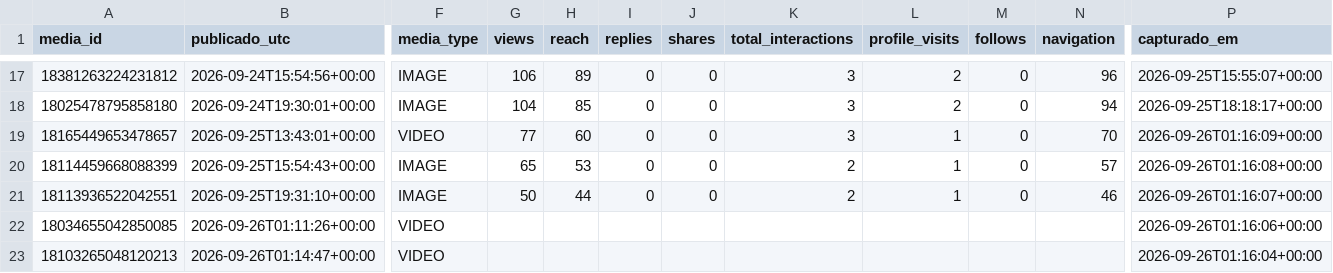
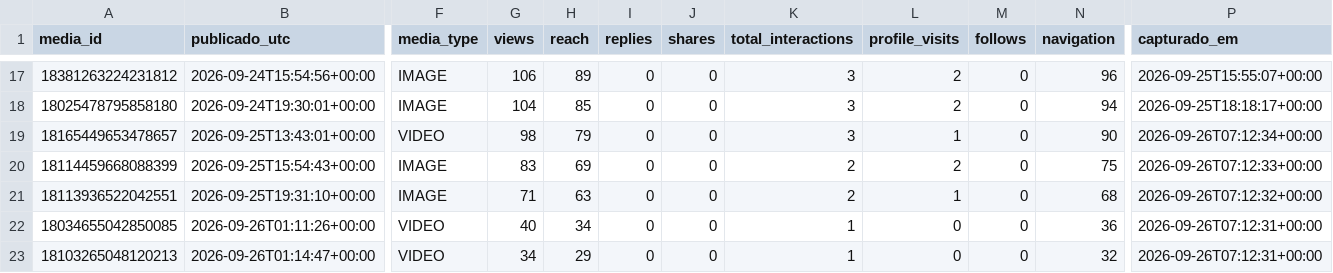
Before and after one commit to trevisollinux/line-insta-poster, a CSV file: state/stories_metrics.csv, drawn as a sheet; only a part is shown, gaps mark what is left out; the diff names each change by its address in the sheet, - before the commit and + after, or states it on an @@ line.

```diff
--- a/state/stories_metrics.csv
+++ b/state/stories_metrics.csv
-G19 (views): 77
+G19 (views): 98
-H19 (reach): 60
+H19 (reach): 79
-N19 (navigation): 70
+N19 (navigation): 90
-P19 (capturado_em): 2026-09-26T01:16:09+00:00
+P19 (capturado_em): 2026-09-26T07:12:34+00:00
-G20 (views): 65
+G20 (views): 83
-H20 (reach): 53
+H20 (reach): 69
-L20 (profile_visits): 1
+L20 (profile_visits): 2
-N20 (navigation): 57
+N20 (navigation): 75
-P20 (capturado_em): 2026-09-26T01:16:08+00:00
+P20 (capturado_em): 2026-09-26T07:12:33+00:00
-G21 (views): 50
+G21 (views): 71
-H21 (reach): 44
+H21 (reach): 63
-N21 (navigation): 46
+N21 (navigation): 68
-P21 (capturado_em): 2026-09-26T01:16:07+00:00
+P21 (capturado_em): 2026-09-26T07:12:32+00:00
-G22 (views): (empty)
+G22 (views): 40
-H22 (reach): (empty)
+H22 (reach): 34
-I22:I23 (replies): (empty)
+I22:I23 (replies): 0
-J22:J23 (shares): (empty)
+J22:J23 (shares): 0
-K22:K23 (total_interactions): (empty)
+K22:K23 (total_interactions): 1
-L22:L23 (profile_visits): (empty)
+L22:L23 (profile_visits): 0
-M22:M23 (follows): (empty)
+M22:M23 (follows): 0
-N22 (navigation): (empty)
+N22 (navigation): 36
-P22 (capturado_em): 2026-09-26T01:16:06+00:00
+P22 (capturado_em): 2026-09-26T07:12:31+00:00
-G23 (views): (empty)
+G23 (views): 34
-H23 (reach): (empty)
+H23 (reach): 29
-N23 (navigation): (empty)
+N23 (navigation): 32
-P23 (capturado_em): 2026-09-26T01:16:04+00:00
+P23 (capturado_em): 2026-09-26T07:12:31+00:00
```
Also changed, not shown: state/stories_curva.csv.
